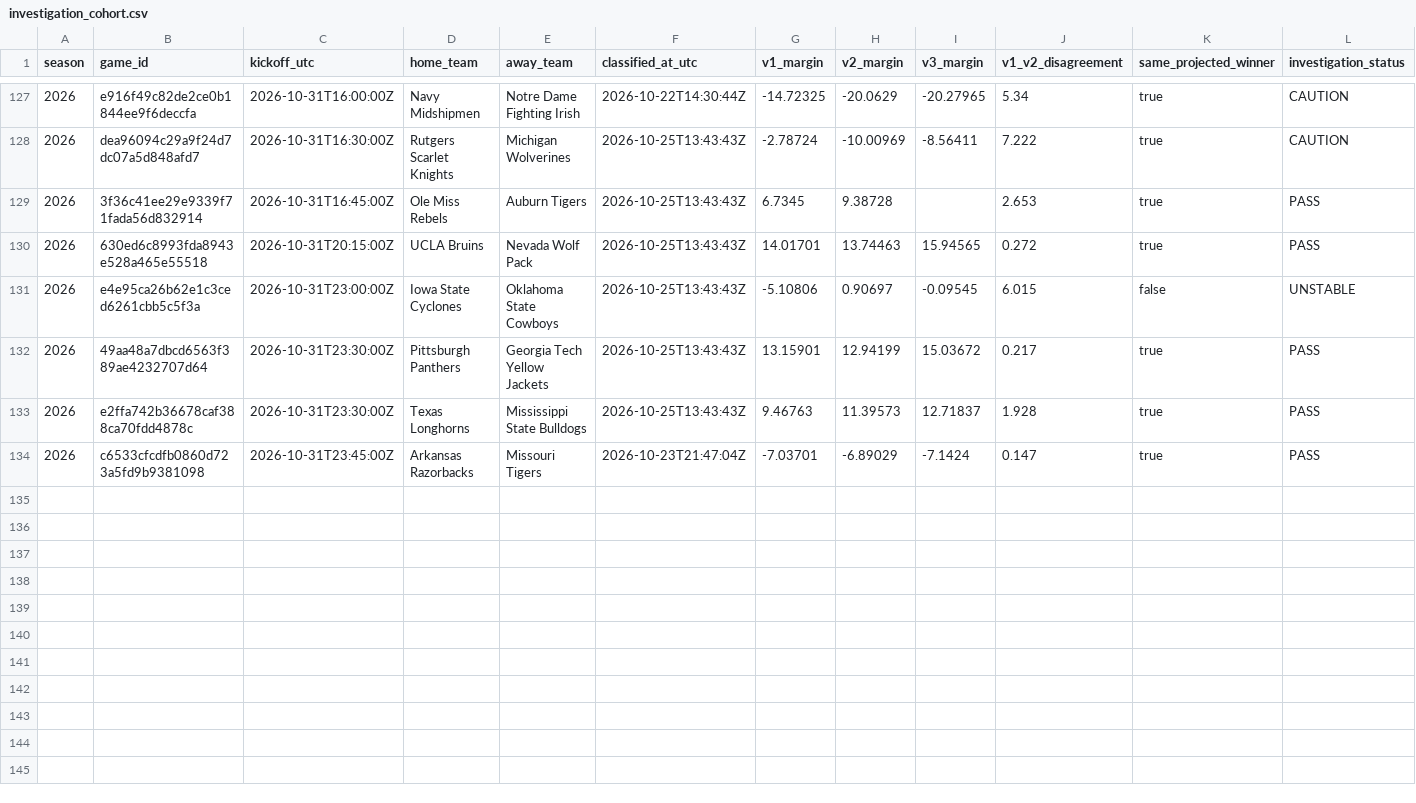
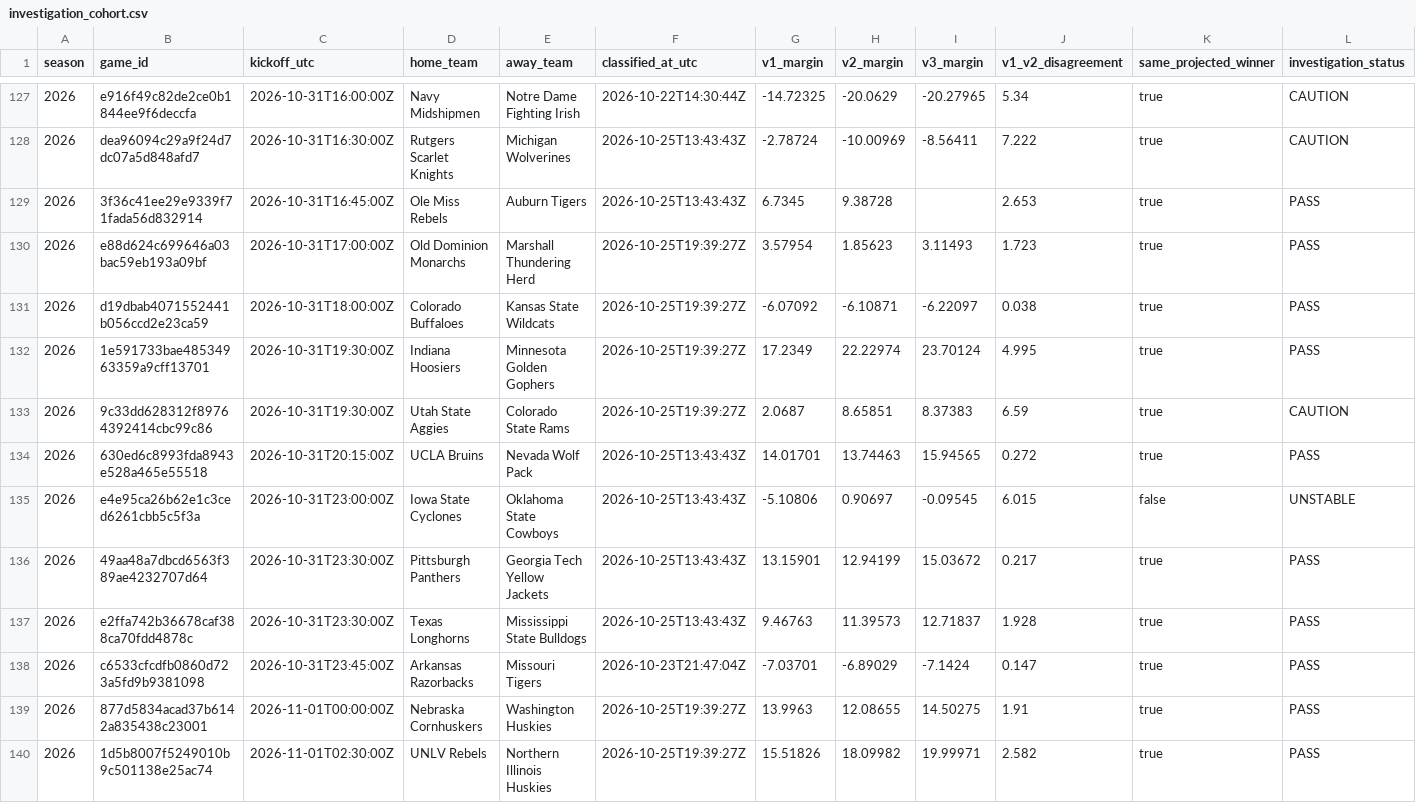
Before and after one commit to JarzCFB/codi-cfb-dashboard, a CSV file: prospective/investigation_cohort.csv, drawn as a sheet; only a part is shown, gaps mark what is left out; rows hold the shown columns only; the diff names each change by its address in the sheet, - before the commit and + after, or states it on an @@ line.

```diff
--- a/prospective/investigation_cohort.csv
+++ b/prospective/investigation_cohort.csv
+row 130: 2026 | e88d624c699646a03bac59eb193a09bf | 2026-10-31T17:00:00Z | Old Dominion Monarchs | Marshall Thundering Herd | 2026-10-25T19:39:27Z | 3.57954 | 1.85623 | 3.11493 | 1.723 | true | PASS
+row 131: 2026 | d19dbab4071552441b056ccd2e23ca59 | 2026-10-31T18:00:00Z | Colorado Buffaloes | Kansas State Wildcats | 2026-10-25T19:39:27Z | -6.07092 | -6.10871 | -6.22097 | 0.038 | true | PASS
+row 132: 2026 | 1e591733bae48534963359a9cff13701 | 2026-10-31T19:30:00Z | Indiana Hoosiers | Minnesota Golden Gophers | 2026-10-25T19:39:27Z | 17.2349 | 22.22974 | 23.70124 | 4.995 | true | PASS
+row 133: 2026 | 9c33dd628312f89764392414cbc99c86 | 2026-10-31T19:30:00Z | Utah State Aggies | Colorado State Rams | 2026-10-25T19:39:27Z | 2.0687 | 8.65851 | 8.37383 | 6.59 | true | CAUTION
+row 139: 2026 | 877d5834acad37b6142a835438c23001 | 2026-11-01T00:00:00Z | Nebraska Cornhuskers | Washington Huskies | 2026-10-25T19:39:27Z | 13.9963 | 12.08655 | 14.50275 | 1.91 | true | PASS
+row 140: 2026 | 1d5b8007f5249010b9c501138e25ac74 | 2026-11-01T02:30:00Z | UNLV Rebels | Northern Illinois Huskies | 2026-10-25T19:39:27Z | 15.51826 | 18.09982 | 19.99971 | 2.582 | true | PASS
```
Also changed, not shown: 2 other files.
